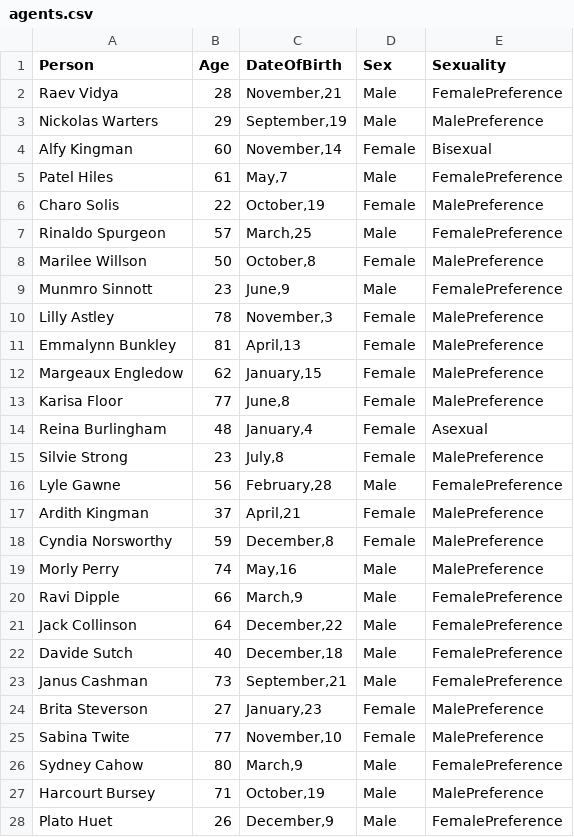
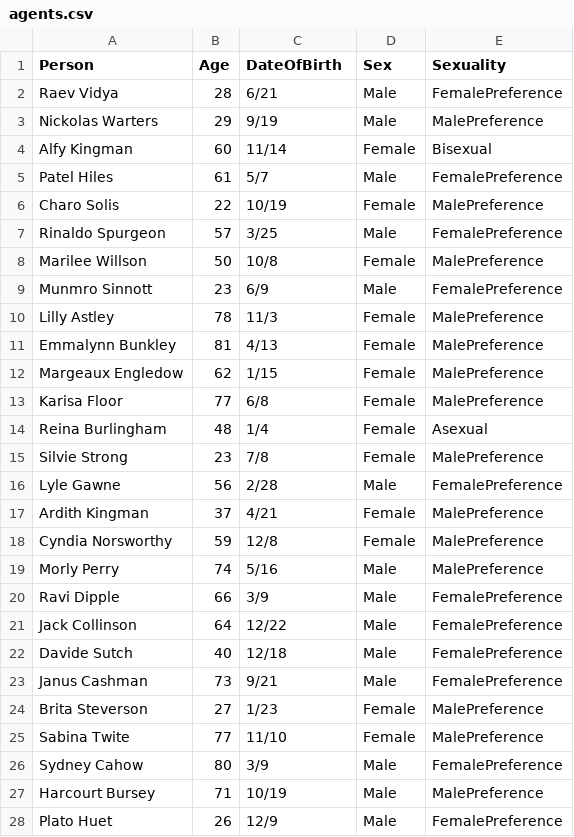
Before and after one commit to SamuelHill/Voix-de-la-Ville, a CSV file: Assets/Data/agents.csv, drawn as a sheet; only a part is shown; the diff covers the shown part only.

Commit message:
normalize date strings

```diff
--- a/Assets/Data/agents.csv
+++ b/Assets/Data/agents.csv
@@ -1,28 +1,28 @@
 Person,Age,DateOfBirth,Sex,Sexuality
-Raev Vidya,28,"November,21",Male,FemalePreference
-Nickolas Warters,29,"September,19",Male,MalePreference
-Alfy Kingman,60,"November,14",Female,Bisexual
-Patel Hiles,61,"May,7",Male,FemalePreference
-Charo Solis,22,"October,19",Female,MalePreference
-Rinaldo Spurgeon,57,"March,25",Male,FemalePreference
-Marilee Willson,50,"October,8",Female,MalePreference
-Munmro Sinnott,23,"June,9",Male,FemalePreference
-Lilly Astley,78,"November,3",Female,MalePreference
-Emmalynn Bunkley,81,"April,13",Female,MalePreference
-Margeaux Engledow,62,"January,15",Female,MalePreference
-Karisa Floor,77,"June,8",Female,MalePreference
-Reina Burlingham,48,"January,4",Female,Asexual
-Silvie Strong,23,"July,8",Female,MalePreference
-Lyle Gawne,56,"February,28",Male,FemalePreference
-Ardith Kingman,37,"April,21",Female,MalePreference
-Cyndia Norsworthy,59,"December,8",Female,MalePreference
-Morly Perry,74,"May,16",Male,MalePreference
-Ravi Dipple,66,"March,9",Male,FemalePreference
-Jack Collinson,64,"December,22",Male,FemalePreference
-Davide Sutch,40,"December,18",Male,FemalePreference
-Janus Cashman,73,"September,21",Male,FemalePreference
-Brita Steverson,27,"January,23",Female,MalePreference
-Sabina Twite,77,"November,10",Female,MalePreference
-Sydney Cahow,80,"March,9",Male,FemalePreference
-Harcourt Bursey,71,"October,19",Male,MalePreference
-Plato Huet,26,"December,9",Male,FemalePreference
+Raev Vidya,28,6/21,Male,FemalePreference
+Nickolas Warters,29,9/19,Male,MalePreference
+Alfy Kingman,60,11/14,Female,Bisexual
+Patel Hiles,61,5/7,Male,FemalePreference
+Charo Solis,22,10/19,Female,MalePreference
+Rinaldo Spurgeon,57,3/25,Male,FemalePreference
+Marilee Willson,50,10/8,Female,MalePreference
+Munmro Sinnott,23,6/9,Male,FemalePreference
+Lilly Astley,78,11/3,Female,MalePreference
+Emmalynn Bunkley,81,4/13,Female,MalePreference
+Margeaux Engledow,62,1/15,Female,MalePreference
+Karisa Floor,77,6/8,Female,MalePreference
+Reina Burlingham,48,1/4,Female,Asexual
+Silvie Strong,23,7/8,Female,MalePreference
+Lyle Gawne,56,2/28,Male,FemalePreference
+Ardith Kingman,37,4/21,Female,MalePreference
+Cyndia Norsworthy,59,12/8,Female,MalePreference
+Morly Perry,74,5/16,Male,MalePreference
+Ravi Dipple,66,3/9,Male,FemalePreference
+Jack Collinson,64,12/22,Male,FemalePreference
+Davide Sutch,40,12/18,Male,FemalePreference
+Janus Cashman,73,9/21,Male,FemalePreference
+Brita Steverson,27,1/23,Female,MalePreference
+Sabina Twite,77,11/10,Female,MalePreference
+Sydney Cahow,80,3/9,Male,FemalePreference
+Harcourt Bursey,71,10/19,Male,MalePreference
+Plato Huet,26,12/9,Male,FemalePreference
```
Also changed, not shown: 23 edited cells elsewhere in this file, 2 other files.
